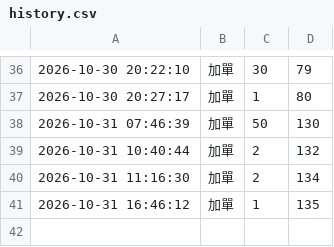
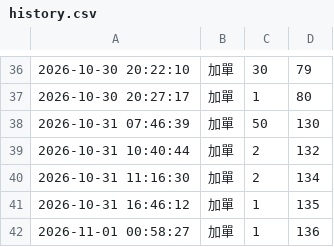
Before and after one commit to tinklokah/eunji1115-Polaroid, a CSV file: history.csv, drawn as a sheet; only a part is shown, gaps mark what is left out.

Commit message:
更新 history.csv 2026-11-01 00:58:31

```diff
--- a/history.csv
+++ b/history.csv
@@ -41 +41,2 @@
 2026-10-31 16:46:12,加單,1,135
+2026-11-01 00:58:27,加單,1,136
```
